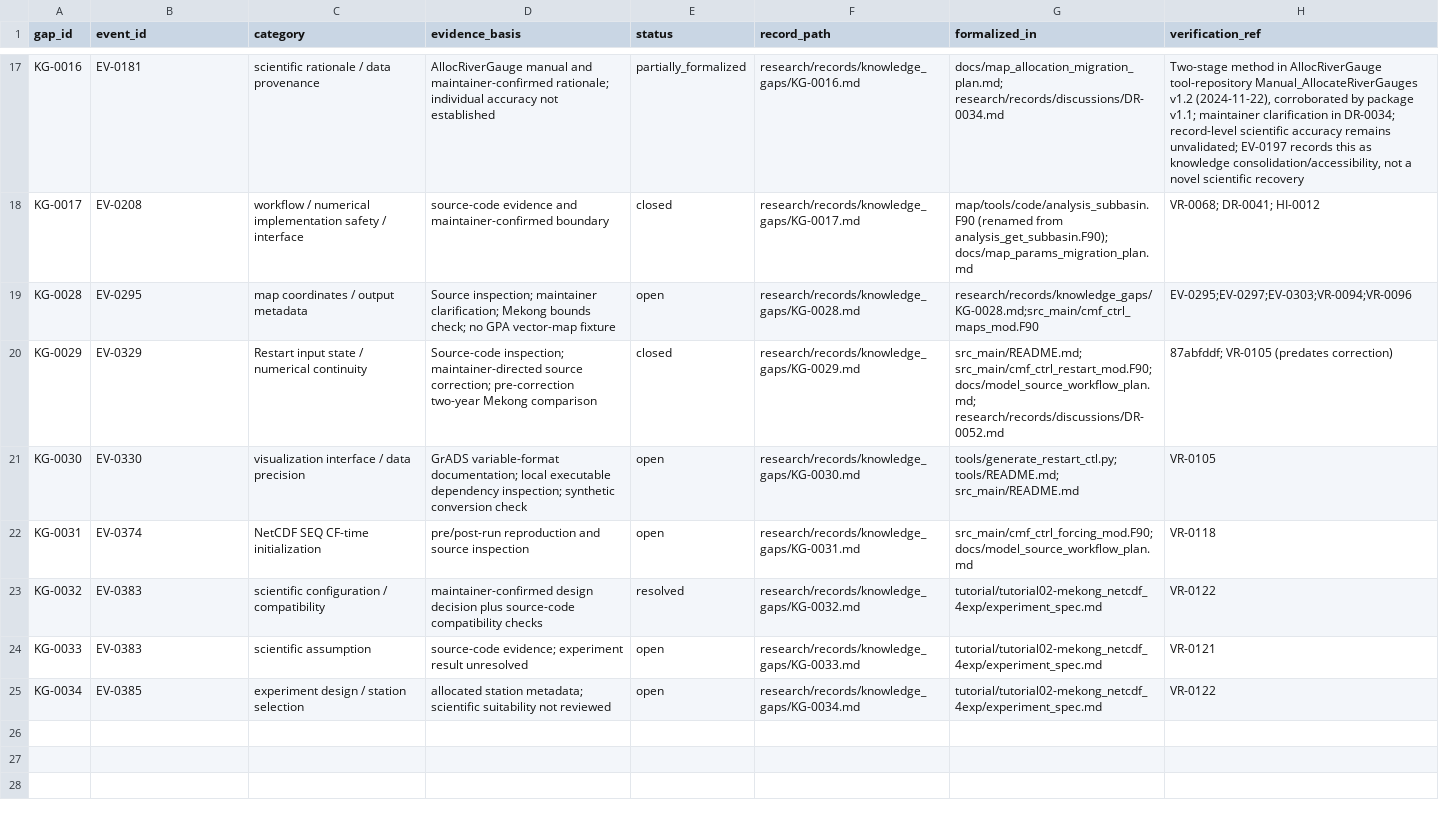
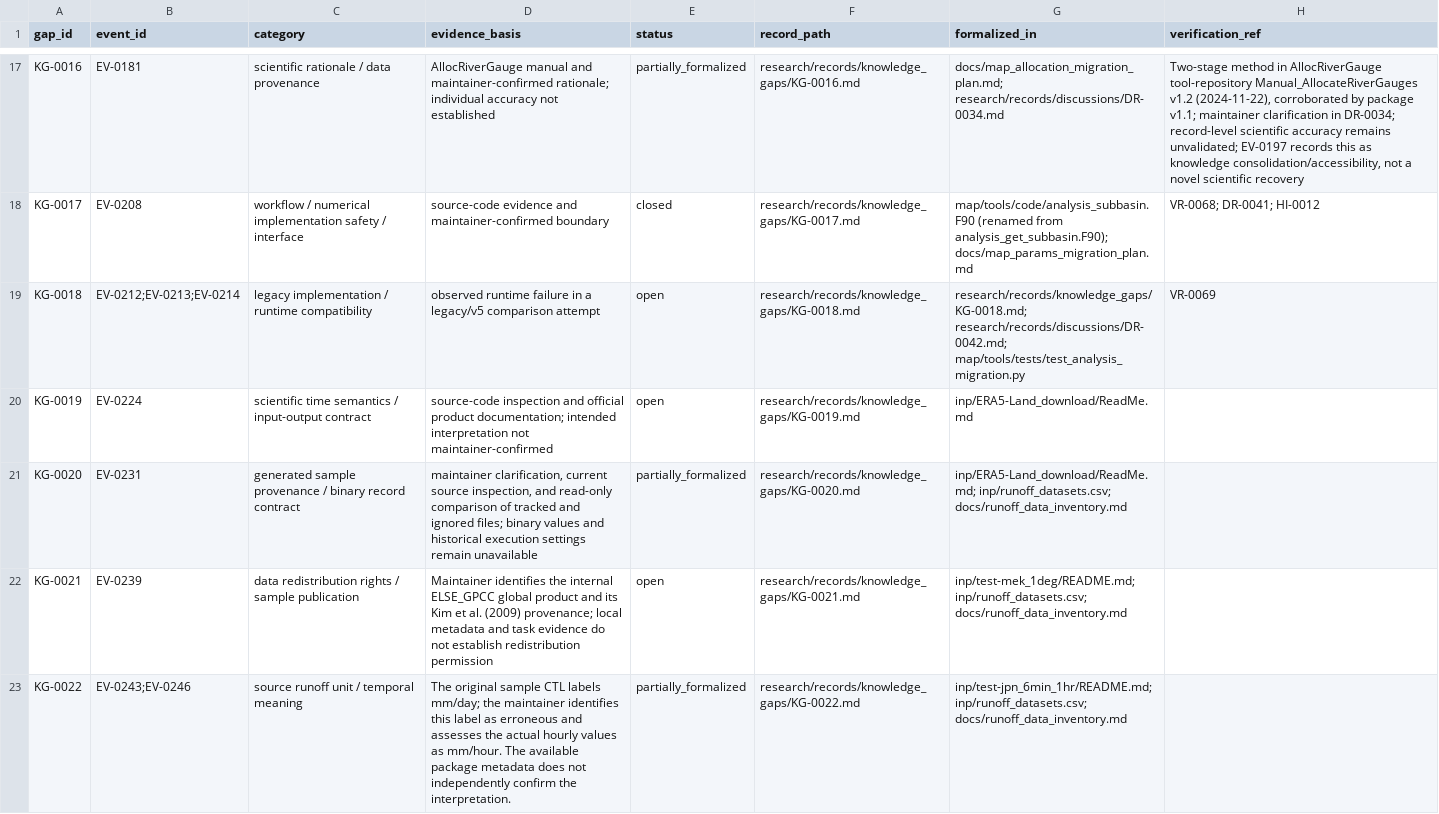
Before and after one commit to global-hydrodynamics/CaMa-Flood_v4, a CSV file: research/knowledge_gaps.csv, drawn as a sheet; only a part is shown, gaps mark what is left out; the shorter side is filled out with more unchanged rows; the diff covers the shown part only.

Commit message:
Audit and repair research record integrity

```diff
--- a/research/knowledge_gaps.csv
+++ b/research/knowledge_gaps.csv
@@ -18 +18,6 @@ KG-0016,EV-0181,scientific rationale / data provenance,AllocRiverGauge manual an
 KG-0017,EV-0208,workflow / numerical implementation safety / interface,source-code evidence and maintainer-confirmed boundary,closed,research/records/knowledge_gaps/KG-0017.md,map/tools/code/analysis_subbasin.F90 (renamed from analysis_get_subbasin.F90); docs/map_params_migration_plan.md,VR-0068; DR-0041; HI-0012
+KG-0018,"EV-0212;EV-0213;EV-0214",legacy implementation / runtime compatibility,observed runtime failure in a legacy/v5 comparison attempt,open,research/records/knowledge_gaps/KG-0018.md,"research/records/knowledge_gaps/KG-0018.md; research/records/discussions/DR-0042.md; map/tools/tests/test_analysis_migration.py",VR-0069
+KG-0019,EV-0224,scientific time semantics / input-output contract,source-code inspection and official product documentation; intended interpretation not maintainer-confirmed,open,research/records/knowledge_gaps/KG-0019.md,inp/ERA5-Land_download/ReadMe.md,
+KG-0020,EV-0231,generated sample provenance / binary record contract,"maintainer clarification, current source inspection, and read-only comparison of tracked and ignored files; binary values and historical execution settings remain unavailable",partially_formalized,research/records/knowledge_gaps/KG-0020.md,"inp/ERA5-Land_download/ReadMe.md; inp/runoff_datasets.csv; docs/runoff_data_inventory.md",
+KG-0021,EV-0239,data redistribution rights / sample publication,"Maintainer identifies the internal ELSE_GPCC global product and its Kim et al. (2009) provenance; local metadata and task evidence do not establish redistribution permission",open,research/records/knowledge_gaps/KG-0021.md,"inp/test-mek_1deg/README.md; inp/runoff_datasets.csv; docs/runoff_data_inventory.md",
+KG-0022,"EV-0243;EV-0246",source runoff unit / temporal meaning,"The original sample CTL labels mm/day; the maintainer identifies this label as erroneous and assesses the actual hourly values as mm/hour. The available package metadata does not independently confirm the interpretation.",partially_formalized,research/records/knowledge_gaps/KG-0022.md,"inp/test-jpn_6min_1hr/README.md; inp/runoff_datasets.csv; docs/runoff_data_inventory.md",
```
Also changed, not shown: 5 added rows elsewhere in this file, research/development_tasks.csv, research/discussions.csv, 25 other files.
